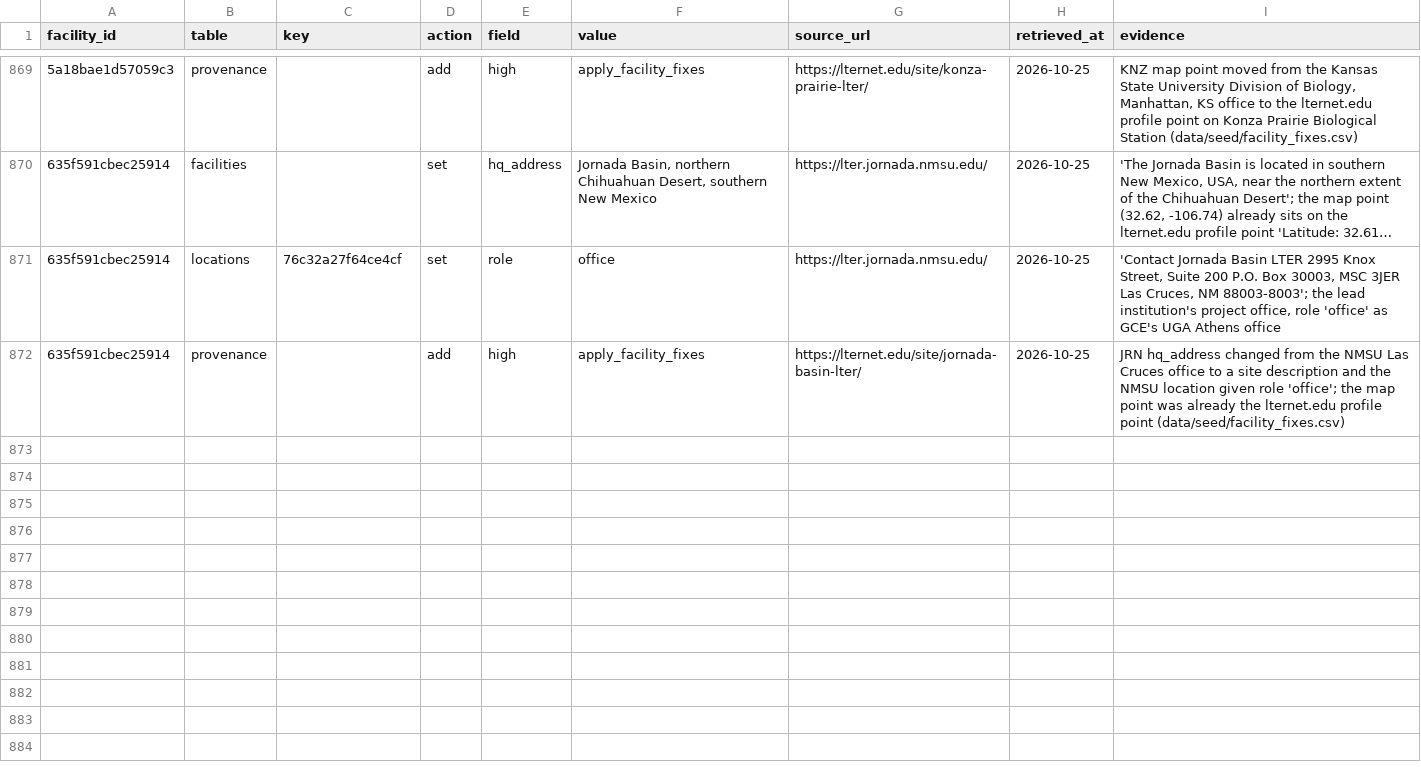
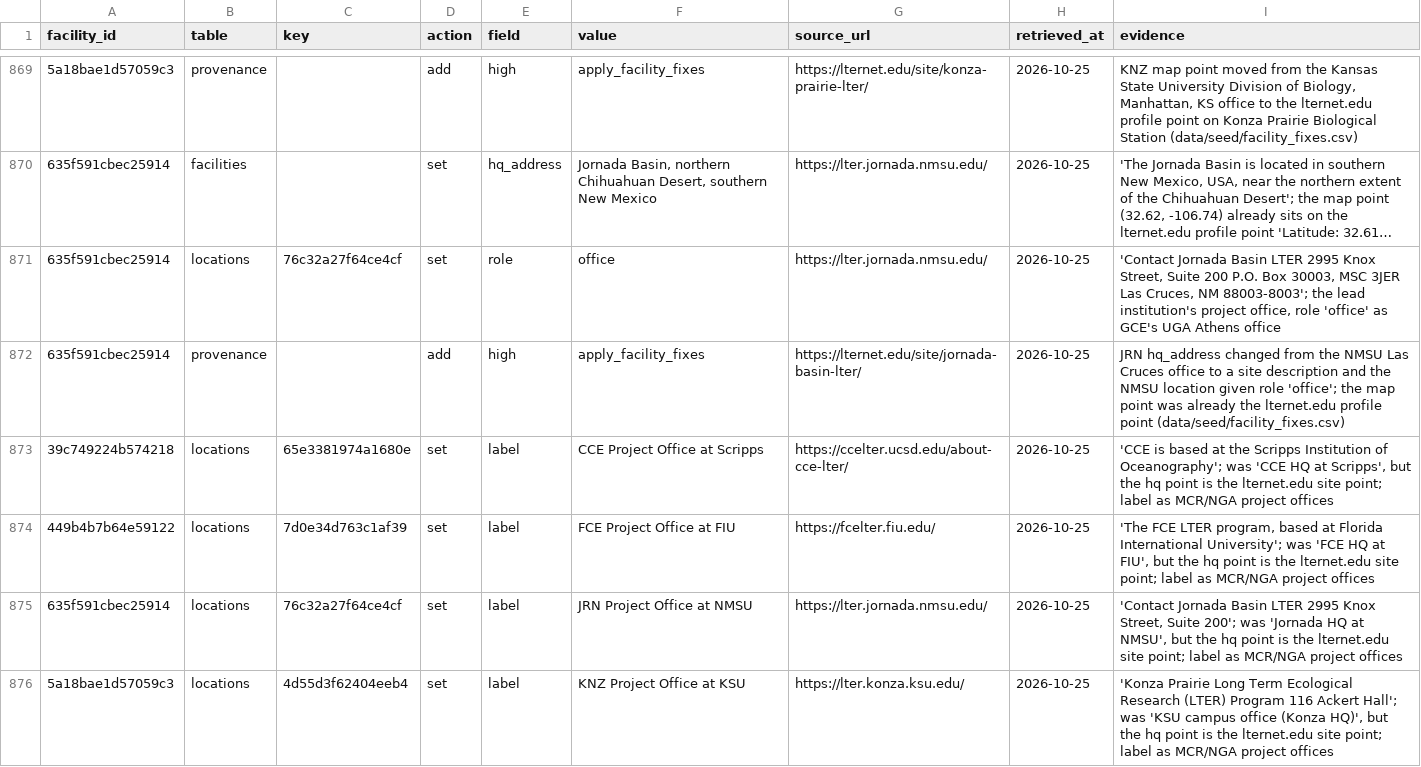
Before and after one commit to tyson-swetnam/lto, a CSV file: data/seed/facility_fixes.csv, drawn as a sheet; only a part is shown, gaps mark what is left out; long unchanged cells end in …; the diff covers the shown part only; the diff names each change by its address in the sheet, - before the commit and + after, or states it on an @@ line.

```diff
--- a/data/seed/facility_fixes.csv
+++ b/data/seed/facility_fixes.csv
+row 873: 39c749224b574218 | locations | 65e3381974a1680e | set | label | CCE Project Office at Scripps | https://ccelter.ucsd.edu/about-cce-lter/ | 2026-10-25 | 'CCE is based at the Scripps Institution of Oceanography'; was 'CCE HQ at Scripps', but the hq point is the lternet.edu site point; label as MCR/NGA project offices
+row 874: 449b4b7b64e59122 | locations | 7d0e34d763c1af39 | set | label | FCE Project Office at FIU | https://fcelter.fiu.edu/ | 2026-10-25 | 'The FCE LTER program, based at Florida International University'; was 'FCE HQ at FIU', but the hq point is the lternet.edu site point; label as MCR/NGA project offices
+row 875: 635f591cbec25914 | locations | 76c32a27f64ce4cf | set | label | JRN Project Office at NMSU | https://lter.jornada.nmsu.edu/ | 2026-10-25 | 'Contact Jornada Basin LTER 2995 Knox Street, Suite 200'; was 'Jornada HQ at NMSU', but the hq point is the lternet.edu site point; label as MCR/NGA project offices
+row 876: 5a18bae1d57059c3 | locations | 4d55d3f62404eeb4 | set | label | KNZ Project Office at KSU | https://lter.konza.ksu.edu/ | 2026-10-25 | 'Konza Prairie Long Term Ecological Research (LTER) Program 116 Ackert Hall'; was 'KSU campus office (Konza HQ)', but the hq point is the lternet.edu site point; label as MCR/NGA project offices
```
Also changed, not shown: 4 added rows elsewhere in this file, 2 other files.
